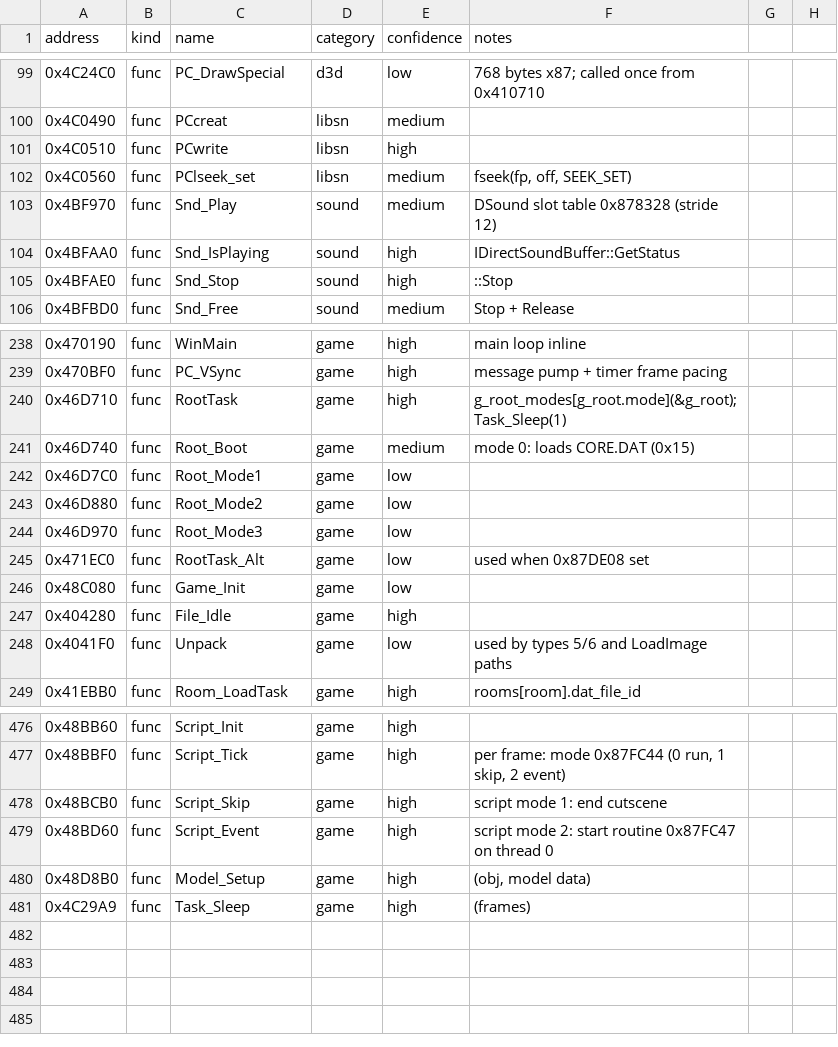
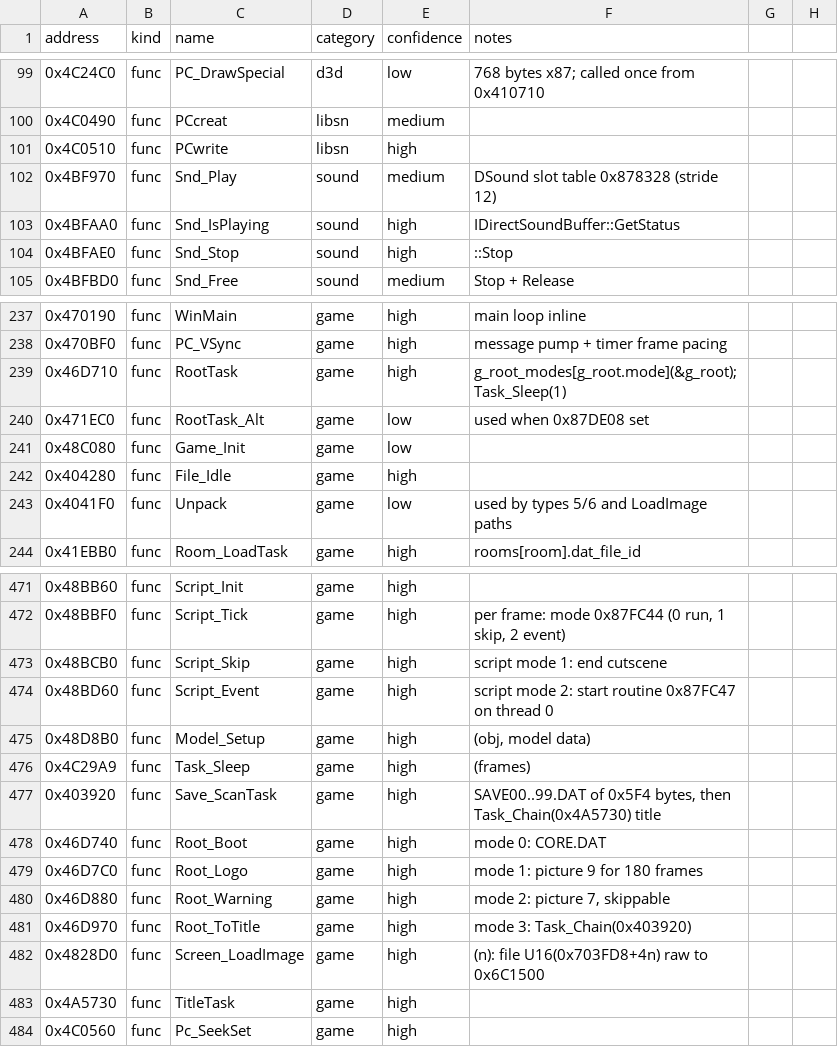
Before and after one commit to andruxaster/dino-crisis2-pc-recomp, a CSV file: tools/dc2_labels.csv, drawn as a sheet; only a part is shown, gaps mark what is left out.

```diff
--- a/tools/dc2_labels.csv
+++ b/tools/dc2_labels.csv
@@ -101,3 +101,2 @@ address,kind,name,category,confidence,notes
 0x4C0510,func,PCwrite,libsn,high,
-0x4C0560,func,PClseek_set,libsn,medium,"fseek(fp, off, SEEK_SET)"
 0x4BF970,func,Snd_Play,sound,medium,DSound slot table 0x878328 (stride 12)
@@ -240,6 +239,2 @@ address,kind,name,category,confidence,notes
 0x46D710,func,RootTask,game,high,g_root_modes[g_root.mode](&g_root); Task_Sleep(1)
-0x46D740,func,Root_Boot,game,medium,mode 0: loads CORE.DAT (0x15)
-0x46D7C0,func,Root_Mode1,game,low,
-0x46D880,func,Root_Mode2,game,low,
-0x46D970,func,Root_Mode3,game,low,
 0x471EC0,func,RootTask_Alt,game,low,used when 0x87DE08 set
@@ -481 +476,9 @@ address,kind,name,category,confidence,notes
 0x4C29A9,func,Task_Sleep,game,high,"(frames)"
+0x403920,func,Save_ScanTask,game,high,"SAVE00..99.DAT of 0x5F4 bytes, then Task_Chain(0x4A5730) title"
+0x46D740,func,Root_Boot,game,high,"mode 0: CORE.DAT"
+0x46D7C0,func,Root_Logo,game,high,"mode 1: picture 9 for 180 frames"
+0x46D880,func,Root_Warning,game,high,"mode 2: picture 7, skippable"
+0x46D970,func,Root_ToTitle,game,high,"mode 3: Task_Chain(0x403920)"
+0x4828D0,func,Screen_LoadImage,game,high,"(n): file U16(0x703FD8+4n) raw to 0x6C1500"
+0x4A5730,func,TitleTask,game,high,""
+0x4C0560,func,Pc_SeekSet,game,high,""
```
Also changed, not shown: 14 other files.
